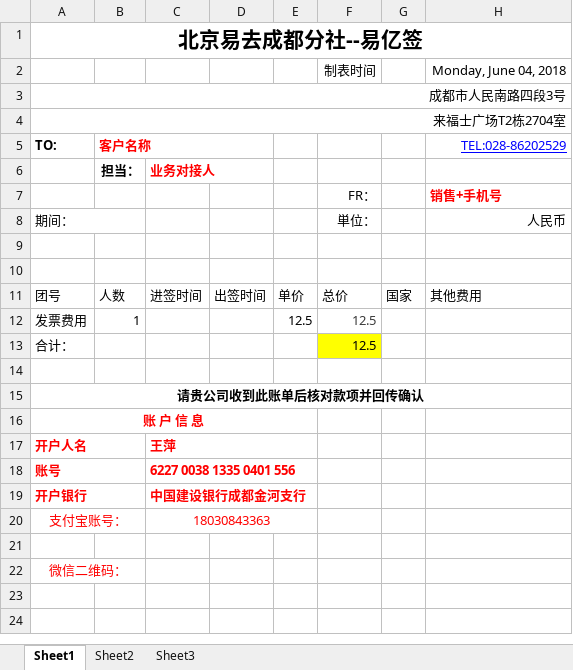
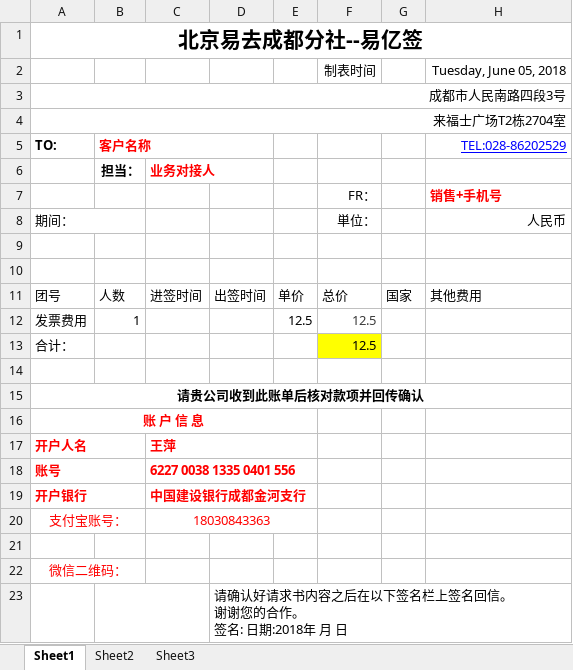
Before and after one commit to koyelibanerjee/TravelAgency_V3, an Excel workbook: Common/Excel/Templates/template_账单模板.xlsx, sheet Sheet1, drawn as a sheet; values as stored, in another font and other column widths than the file's, no borders; charts and pictures not drawn; ↵ is a line break in a cell; the diff names each change by its address in the sheet, - before the commit and + after, or states it on an @@ line.

```diff
--- a/Common/Excel/Templates/template_账单模板.xlsx (sheet Sheet1)
+++ b/Common/Excel/Templates/template_账单模板.xlsx (sheet Sheet1)
-H2: Monday, June 04, 2018
+H2: Tuesday, June 05, 2018
+row 23:  |  |  | 请确认好请求书内容之后在以下签名栏上签名回信。 ↵ 谢谢您的合作。 ↵ 签名: 日期:2018年 月 日
```
Also changed, not shown: charts or pictures, 2 other files.
